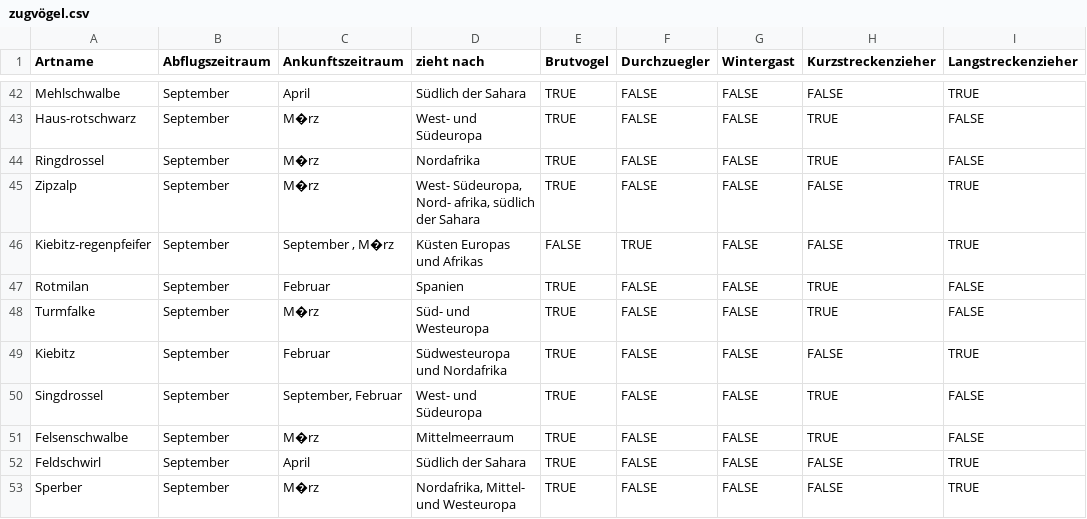
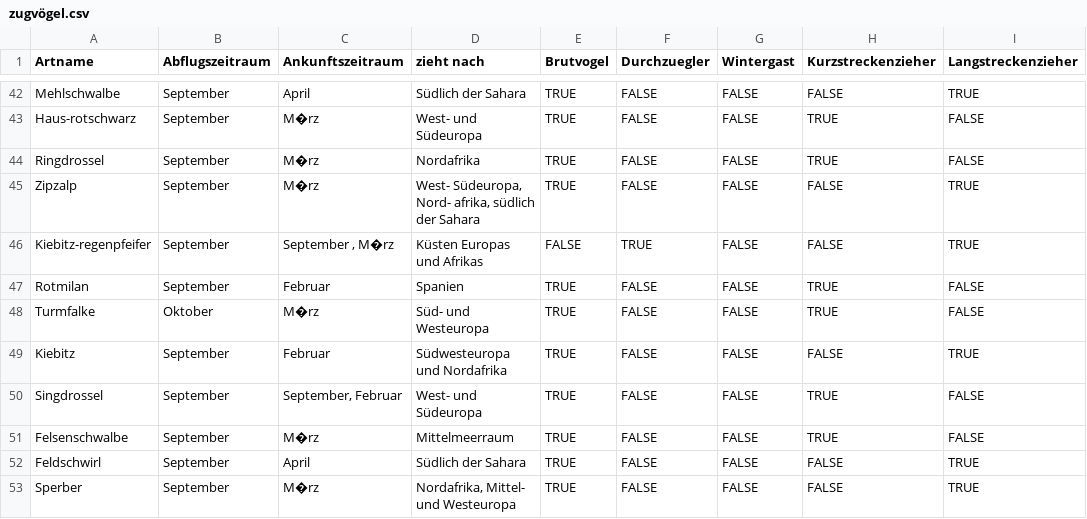
Before and after one commit to NotSchebs/CDK1_Klimadaten_Challenge_FHNW, a CSV file: CDK1_Zugvögel/Daten/Voegeldaten/zugvögel.csv, drawn as a sheet; only a part is shown, gaps mark what is left out; the diff names each change by its address in the sheet, - before the commit and + after, or states it on an @@ line.

```diff
--- a/CDK1_Zugvögel/Daten/Voegeldaten/zugvögel.csv
+++ b/CDK1_Zugvögel/Daten/Voegeldaten/zugvögel.csv
-B48 (Abflugszeitraum): September
+B48 (Abflugszeitraum): Oktober
```
Also changed, not shown: 4 other files.
